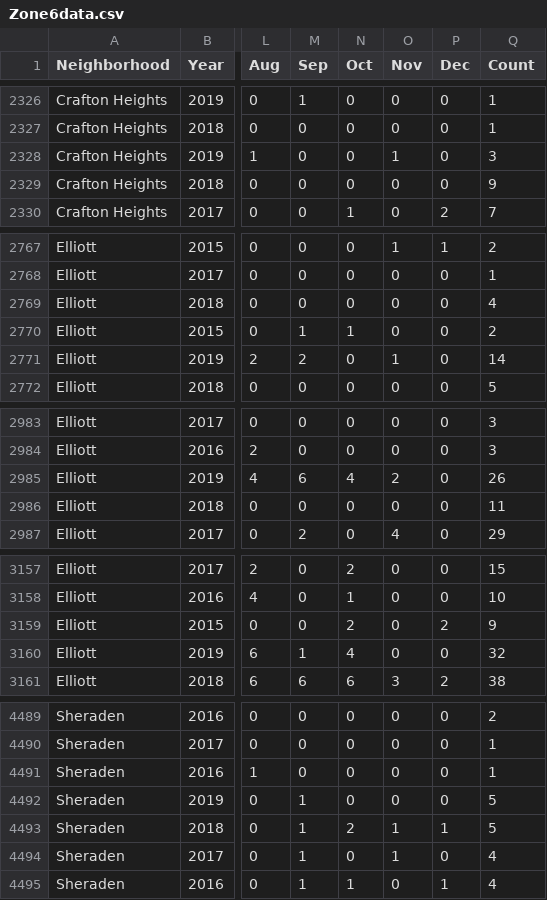
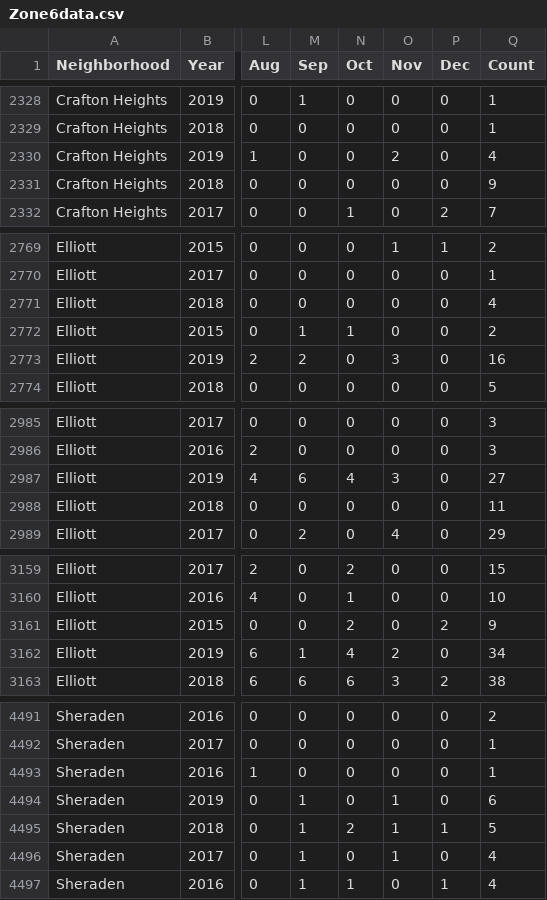
Before and after one commit to mhowe0422/mhowe0422.github.io, a CSV file: Zone6/Zone6data.csv, drawn as a sheet; only a part is shown, gaps mark what is left out; addresses are those after the commit; the diff covers the shown part only; the diff names each change by its address in the sheet, - before the commit and + after, or states it on an @@ line.

```diff
--- a/Zone6/Zone6data.csv
+++ b/Zone6/Zone6data.csv
-O2330 (Nov): 1
+O2330 (Nov): 2
-Q2330 (Count): 3
+Q2330 (Count): 4
-O2773 (Nov): 1
+O2773 (Nov): 3
-Q2773 (Count): 14
+Q2773 (Count): 16
-O2987 (Nov): 2
+O2987 (Nov): 3
-Q2987 (Count): 26
+Q2987 (Count): 27
-O3162 (Nov): 0
+O3162 (Nov): 2
-Q3162 (Count): 32
+Q3162 (Count): 34
-O4494 (Nov): 0
+O4494 (Nov): 1
-Q4494 (Count): 5
+Q4494 (Count): 6
```
Also changed, not shown: 2 added rows, 2 moved rows and 18 edited cells elsewhere in this file, 1 other file.
